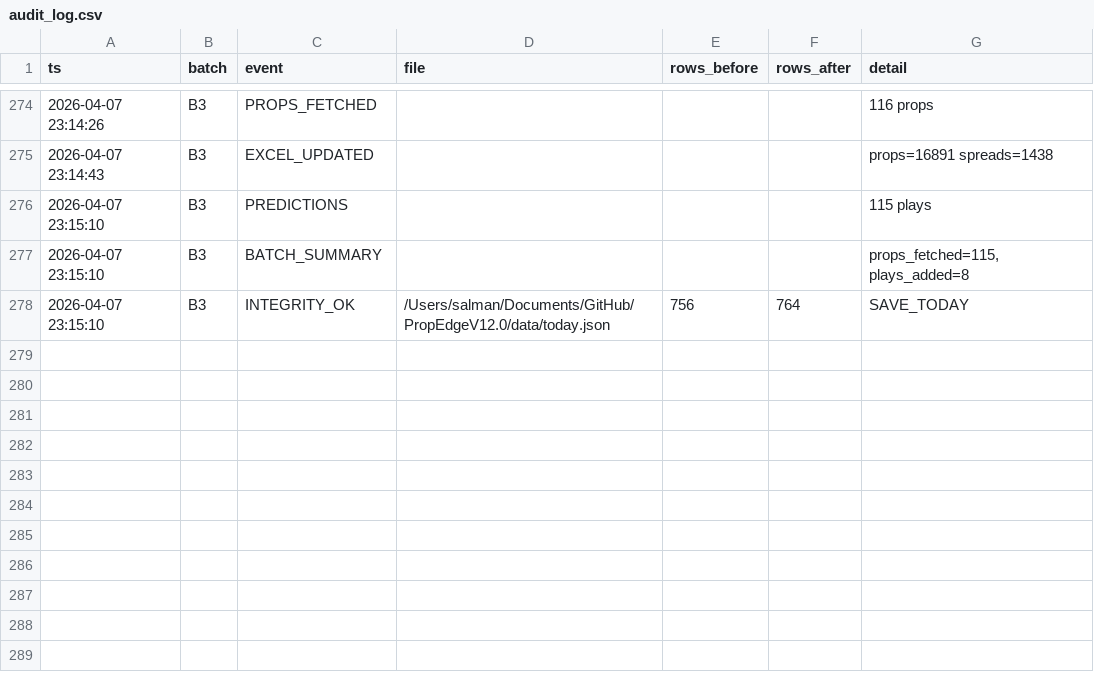
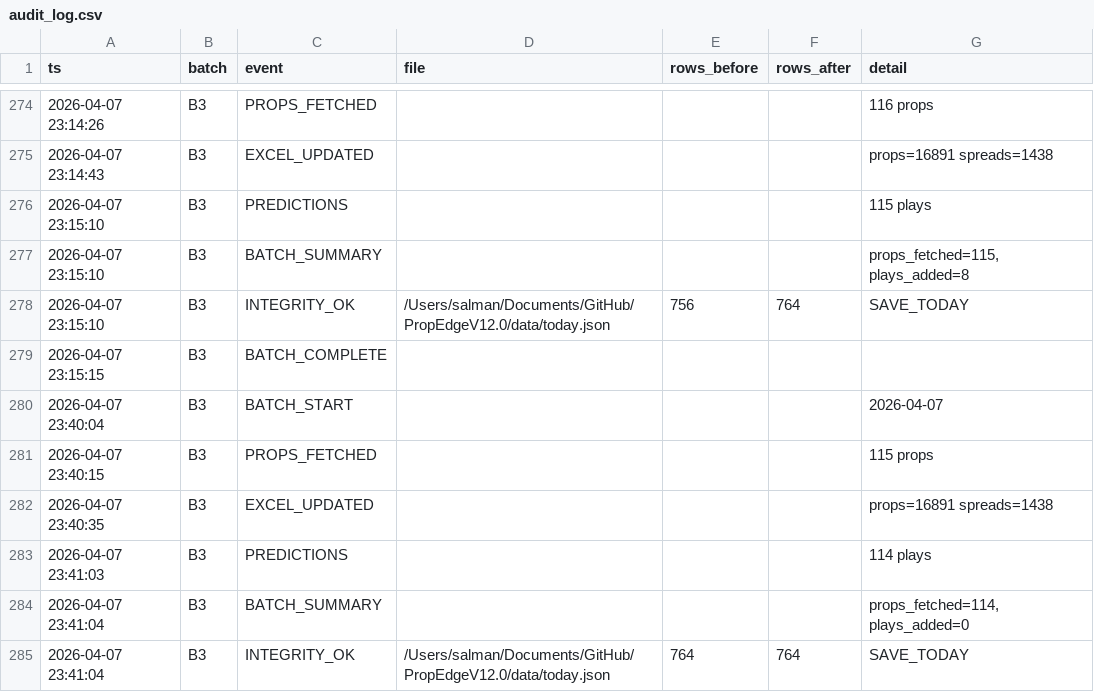
Before and after one commit to iamwerewolf1007/PropEdgeV12.0, a CSV file: data/audit_log.csv, drawn as a sheet; only a part is shown, gaps mark what is left out.

Commit message:
B3: 2026-04-07 — 114 plays

```diff
--- a/data/audit_log.csv
+++ b/data/audit_log.csv
@@ -278 +278,8 @@ ts,batch,event,file,rows_before,rows_after,detail
 2026-04-07 23:15:10,B3,INTEGRITY_OK,/Users/salman/Documents/GitHub/PropEdgeV12.0/data/today.json,756,764,SAVE_TODAY
+2026-04-07 23:15:15,B3,BATCH_COMPLETE,,,,
+2026-04-07 23:40:04,B3,BATCH_START,,,,2026-04-07
+2026-04-07 23:40:15,B3,PROPS_FETCHED,,,,115 props
+2026-04-07 23:40:35,B3,EXCEL_UPDATED,,,,props=16891 spreads=1438
+2026-04-07 23:41:03,B3,PREDICTIONS,,,,114 plays
+2026-04-07 23:41:04,B3,BATCH_SUMMARY,,,,"props_fetched=114, plays_added=0"
+2026-04-07 23:41:04,B3,INTEGRITY_OK,/Users/salman/Documents/GitHub/PropEdgeV12.0/data/today.json,764,764,SAVE_TODAY
```
Also changed, not shown: 2 other files.
